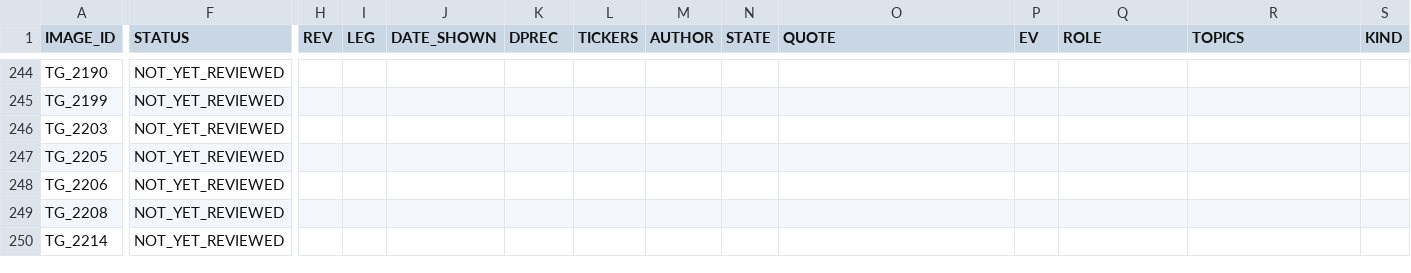
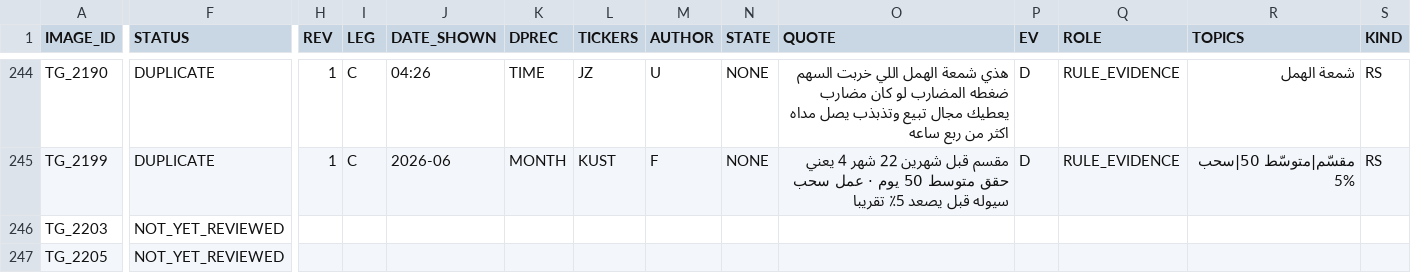
Before and after one commit to sam72x1/Super_Stocks, a CSV file: fm_forensics/reread/VISUAL_REREAD_REGISTER.csv, drawn as a sheet; only a part is shown, gaps mark what is left out; the shorter side is filled out with more unchanged rows; the diff covers the shown part only; the diff names each change by its address in the sheet, - before the commit and + after, or states it on an @@ line.

```diff
--- a/fm_forensics/reread/VISUAL_REREAD_REGISTER.csv
+++ b/fm_forensics/reread/VISUAL_REREAD_REGISTER.csv
-F244:F245 (STATUS): NOT_YET_REVIEWED
+F244:F245 (STATUS): DUPLICATE
-H244:H245 (REV): (empty)
+H244:H245 (REV): 1
-I244:I245 (LEG): (empty)
+I244:I245 (LEG): C
-J244 (DATE_SHOWN): (empty)
+J244 (DATE_SHOWN): 04:26
-K244 (DPREC): (empty)
+K244 (DPREC): TIME
-L244 (TICKERS): (empty)
+L244 (TICKERS): JZ
-M244 (AUTHOR): (empty)
+M244 (AUTHOR): U
-N244:N245 (STATE): (empty)
+N244:N245 (STATE): NONE
-O244 (QUOTE): (empty)
+O244 (QUOTE): هذي شمعة الهمل اللي خربت السهم ضغطه المضارب لو كان مضارب يعطيك مجال تبيع وتذبذب يصل مداه اكثر من ربع ساعه
-P244:P245 (EV): (empty)
+P244:P245 (EV): D
-Q244:Q245 (ROLE): (empty)
+Q244:Q245 (ROLE): RULE_EVIDENCE
-R244 (TOPICS): (empty)
+R244 (TOPICS): شمعة الهمل
-S244:S245 (KIND): (empty)
+S244:S245 (KIND): RS
-J245 (DATE_SHOWN): (empty)
+J245 (DATE_SHOWN): 2026-06
-K245 (DPREC): (empty)
+K245 (DPREC): MONTH
-L245 (TICKERS): (empty)
+L245 (TICKERS): KUST
-M245 (AUTHOR): (empty)
+M245 (AUTHOR): F
-O245 (QUOTE): (empty)
+O245 (QUOTE): مقسم قبل شهرين 22 شهر 4 يعني حقق متوسط 50 يوم · عمل سحب سيوله قبل يصعد 5٪ تقريبا
-R245 (TOPICS): (empty)
+R245 (TOPICS): مقسّم|متوسّط 50|سحب 5%
```
Also changed, not shown: 106 edited cells elsewhere in this file, fm_forensics/reread/REREAD_CORRECTIONS.csv, 2 other files.
